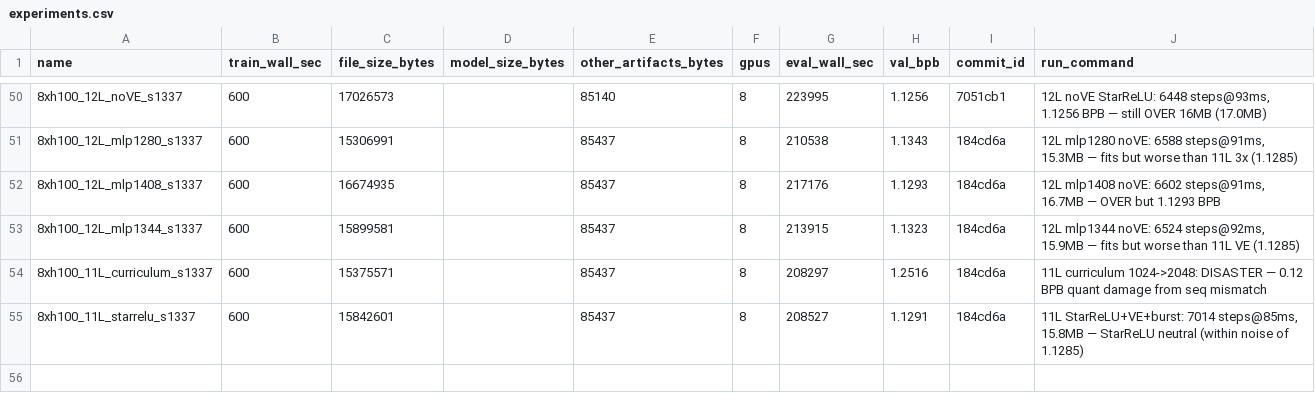
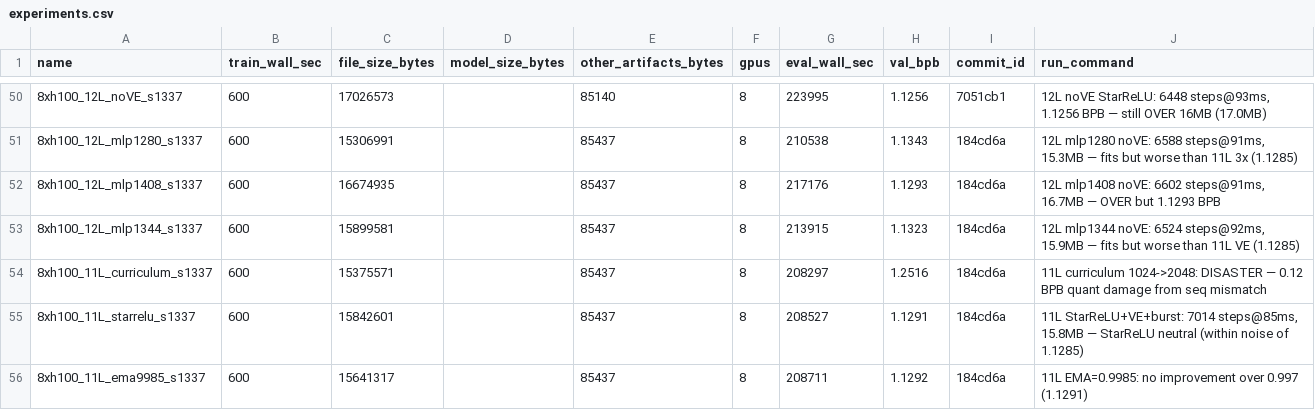
Before and after one commit to openai/parameter-golf, a CSV file: experiments.csv, drawn as a sheet; only a part is shown, gaps mark what is left out; the diff names each change by its address in the sheet, - before the commit and + after, or states it on an @@ line.

```diff
--- a/experiments.csv
+++ b/experiments.csv
+row 56: 8xh100_11L_ema9985_s1337 | 600 | 15641317 |  | 85437 | 8 | 208711 | 1.1292 | 184cd6a | 11L EMA=0.9985: no improvement over 0.997 (1.1291)
```
Also changed, not shown: 1 other file.
